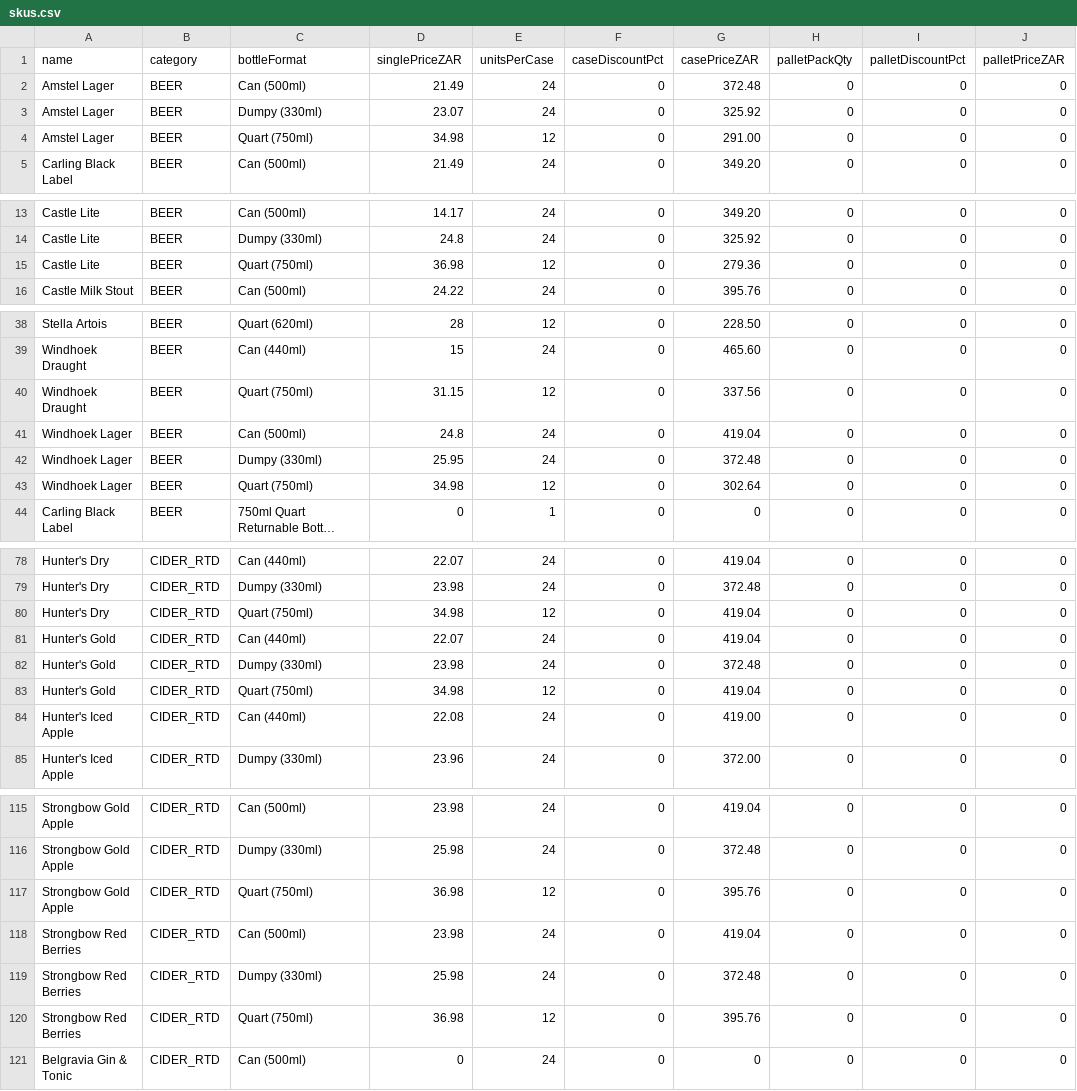
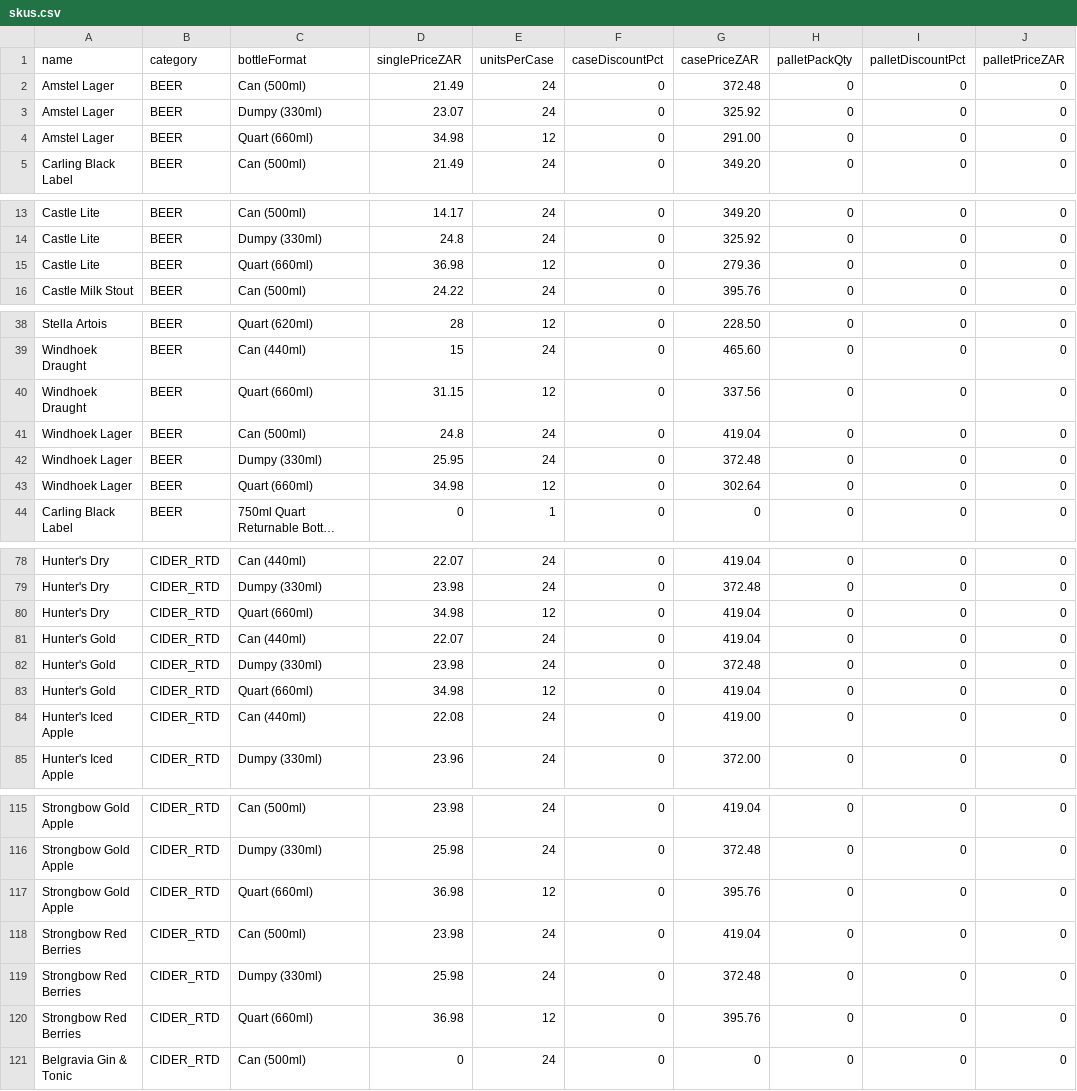
Before and after one commit to icamagulakwantu/EkoyinAlcDelivery, a CSV file: prisma/data/skus.csv, drawn as a sheet; only a part is shown, gaps mark what is left out; long unchanged cells end in …; the diff names each change by its address in the sheet, - before the commit and + after, or states it on an @@ line.

Commit message:
catalogue: correct quart bottle volumes in canonical SKU source

```diff
--- a/prisma/data/skus.csv
+++ b/prisma/data/skus.csv
-C4 (bottleFormat): Quart (750ml)
+C4 (bottleFormat): Quart (660ml)
-C15 (bottleFormat): Quart (750ml)
+C15 (bottleFormat): Quart (660ml)
-C40 (bottleFormat): Quart (750ml)
+C40 (bottleFormat): Quart (660ml)
-C43 (bottleFormat): Quart (750ml)
+C43 (bottleFormat): Quart (660ml)
-C80 (bottleFormat): Quart (750ml)
+C80 (bottleFormat): Quart (660ml)
-C83 (bottleFormat): Quart (750ml)
+C83 (bottleFormat): Quart (660ml)
-C117 (bottleFormat): Quart (750ml)
+C117 (bottleFormat): Quart (660ml)
-C120 (bottleFormat): Quart (750ml)
+C120 (bottleFormat): Quart (660ml)
```
